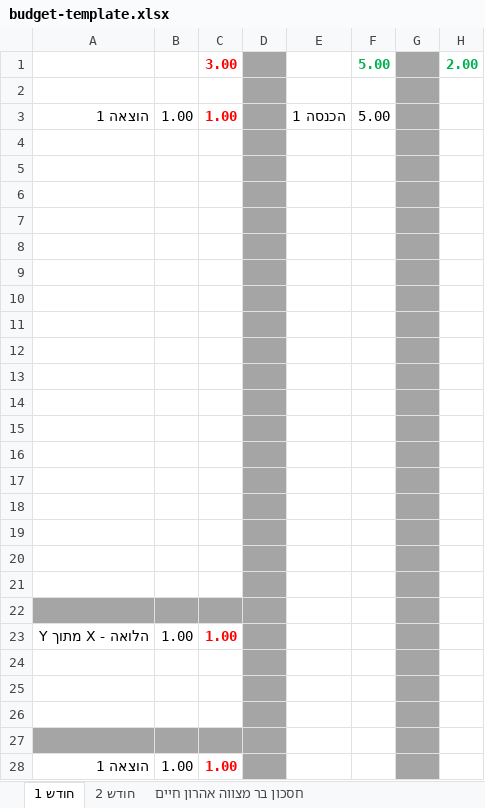
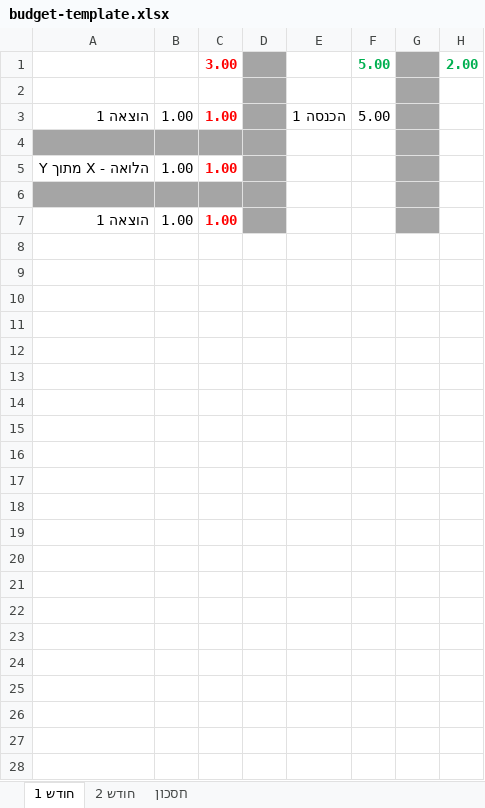
Before and after one commit to eliaoucohen72/budget-management, an Excel workbook: public/budget-template.xlsx, sheet חודש 1, drawn as a sheet; values as stored, in another font and other column widths than the file's, no borders; the diff names each change by its address in the sheet, - before the commit and + after, or states it on an @@ line.

```diff
--- a/public/budget-template.xlsx (sheet חודש 1)
+++ b/public/budget-template.xlsx (sheet חודש 1)
-sheet tab: חסכון בר מצווה אהרון חיים
+sheet tab: חסכון
-A4:C4 fill: none
+A4:C4 fill: #A5A5A5
-row 5: (empty)
-row 6: (empty)
-row 7: (empty)
-row 8: (empty)
-row 9: (empty)
-row 10: (empty)
-row 11: (empty)
-row 12: (empty)
-row 13: (empty)
-row 14: (empty)
-row 15: (empty)
-row 16: (empty)
-row 17: (empty)
-row 18: (empty)
-row 19: (empty)
-row 20: (empty)
-row 21: (empty)
-row 22: (empty)
-row 24: (empty)
-row 25: (empty)
-row 26: (empty)
```
Also changed, not shown: sheet חודש 2, formulas that keep their value.
